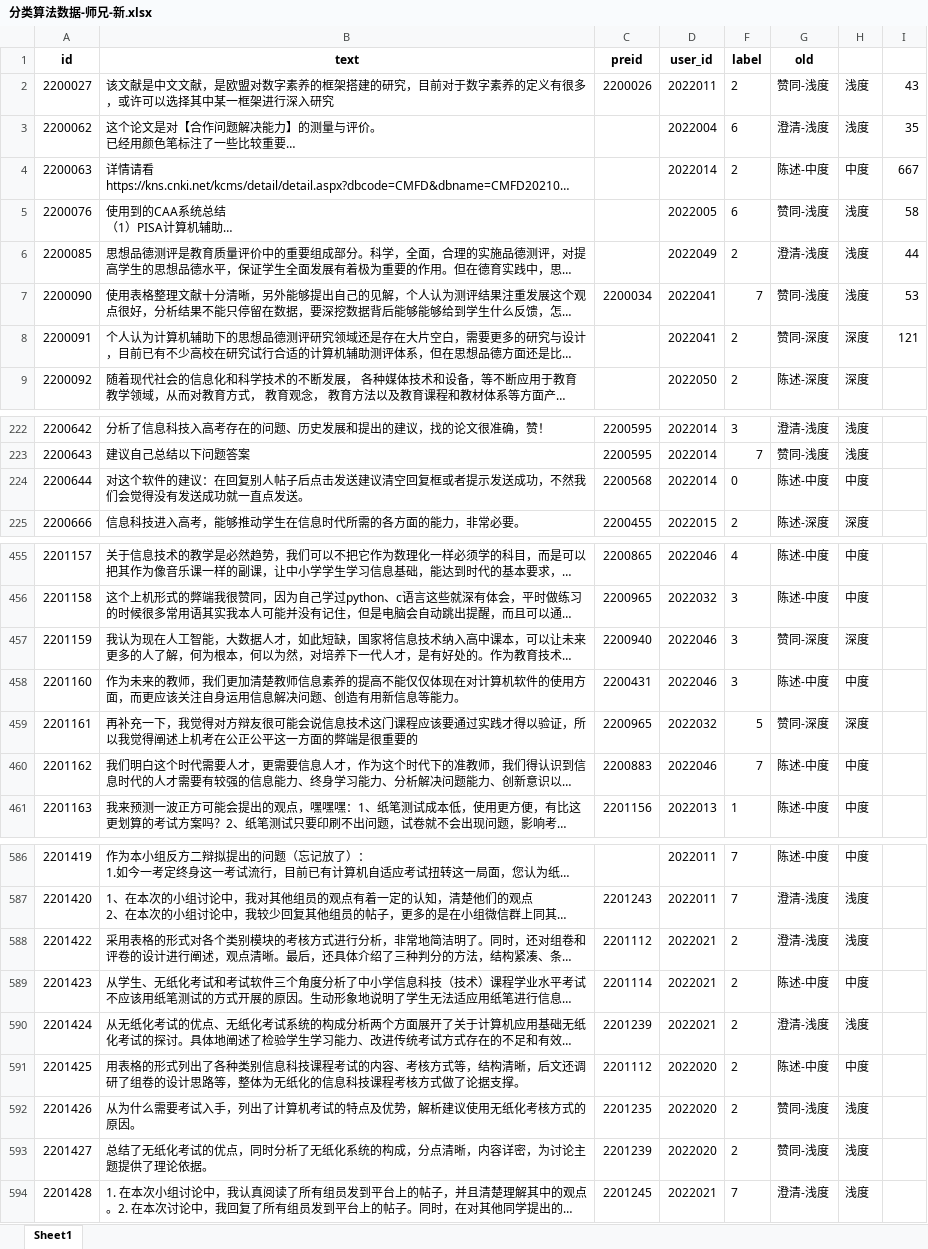
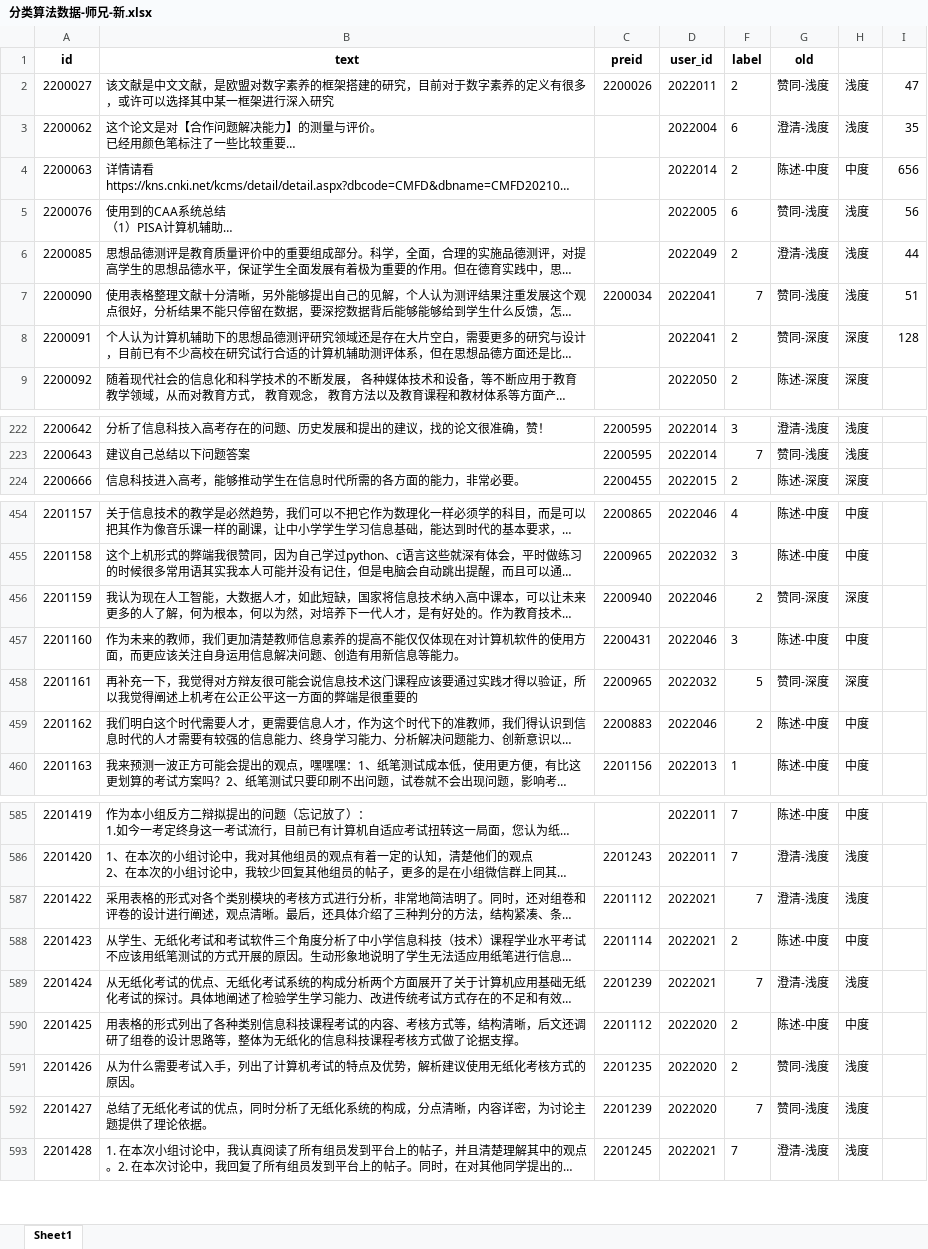
Before and after one commit to Victooorrr/BertWithPretrained, an Excel workbook: data/Aid/分类算法数据-师兄-新.xlsx, sheet Sheet1, drawn as a sheet; only a part is shown, gaps mark what is left out; long unchanged cells end in …; values as stored, in another font and other column widths than the file's, no borders; removed rows and columns are numbered as before the commit, all else as after; the diff covers the shown part only; the diff names each change by its address in the sheet, - before the commit and + after, or states it on an @@ line.

Commit message:
新数据

```diff
--- a/data/Aid/分类算法数据-师兄-新.xlsx (sheet Sheet1)
+++ b/data/Aid/分类算法数据-师兄-新.xlsx (sheet Sheet1)
-I2: 43
+I2: 47
-I4: 667
+I4: 656
-I5: 58
+I5: 56
-I7: 53
+I7: 51
-I8: 121
+I8: 128
-row 224: 2200644 | 对这个软件的建议：在回复别人帖子后点击发送建议清空回复框或者提示发送成功，不然我们会觉得没有发送成功就一直点发送。 | 2200568 | 2022014 | 0 | 陈述-中度 | 中度
-F456 (label): 3
+F456 (label): 2
-F459 (label): 7
+F459 (label): 2
-F587 (label): 2
+F587 (label): 7
-F589 (label): 2
+F589 (label): 7
-F592 (label): 2
+F592 (label): 7
```
Also changed, not shown: 23 edited cells elsewhere in this sheet, formulas that keep their value, hidden cells.
